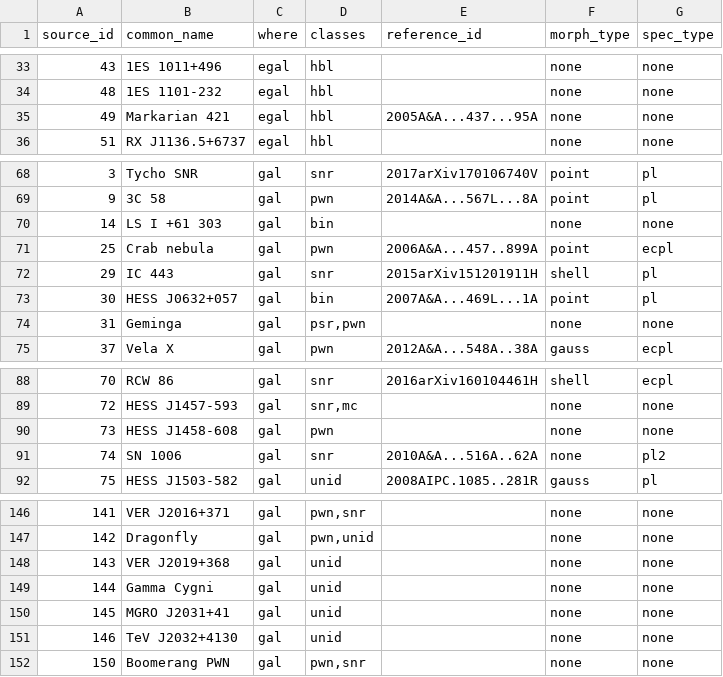
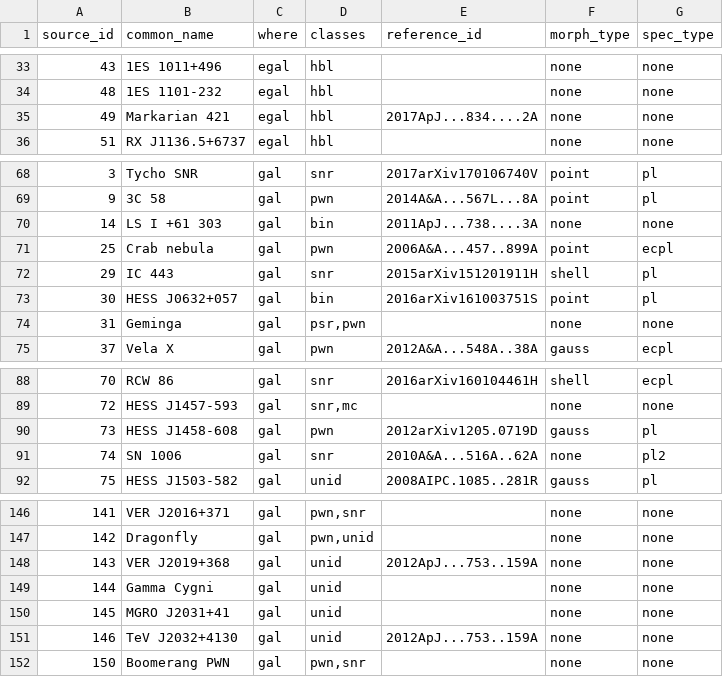
Before and after one commit to cdeil/gamma-cat-status, a CSV file: cat_table_printout.csv, drawn as a sheet; only a part is shown, gaps mark what is left out.

```diff
--- a/cat_table_printout.csv
+++ b/cat_table_printout.csv
@@ -34,3 +34,3 @@ source_id,common_name,where,classes,reference_id,morph_type,spec_type
 48,1ES 1101-232,egal,hbl,,none,none
-49,Markarian 421,egal,hbl,2005A&A...437...95A,none,none
+49,Markarian 421,egal,hbl,2017ApJ...834....2A,none,none
 51,RX J1136.5+6737,egal,hbl,,none,none
@@ -69,6 +69,6 @@ source_id,common_name,where,classes,reference_id,morph_type,spec_type
 9,3C 58,gal,pwn,2014A&A...567L...8A,point,pl
-14,LS I +61 303,gal,bin,,none,none
+14,LS I +61 303,gal,bin,2011ApJ...738....3A,none,none
 25,Crab nebula,gal,pwn,2006A&A...457..899A,point,ecpl
 29,IC 443,gal,snr,2015arXiv151201911H,shell,pl
-30,HESS J0632+057,gal,bin,2007A&A...469L...1A,point,pl
+30,HESS J0632+057,gal,bin,2016arXiv161003751S,point,pl
 31,Geminga,gal,"psr,pwn",,none,none
@@ -89,3 +89,3 @@ source_id,common_name,where,classes,reference_id,morph_type,spec_type
 72,HESS J1457-593,gal,"snr,mc",,none,none
-73,HESS J1458-608,gal,pwn,,none,none
+73,HESS J1458-608,gal,pwn,2012arXiv1205.0719D,gauss,pl
 74,SN 1006,gal,snr,2010A&A...516A..62A,none,pl2
@@ -147,6 +147,6 @@ source_id,common_name,where,classes,reference_id,morph_type,spec_type
 142,Dragonfly,gal,"pwn,unid",,none,none
-143,VER J2019+368,gal,unid,,none,none
+143,VER J2019+368,gal,unid,2012ApJ...753..159A,none,none
 144,Gamma Cygni,gal,unid,,none,none
 145,MGRO J2031+41,gal,unid,,none,none
-146,TeV J2032+4130,gal,unid,,none,none
+146,TeV J2032+4130,gal,unid,2012ApJ...753..159A,none,none
 150,Boomerang PWN,gal,"pwn,snr",,none,none
```
Also changed, not shown: cat_table_summary.csv, 11 other files.
